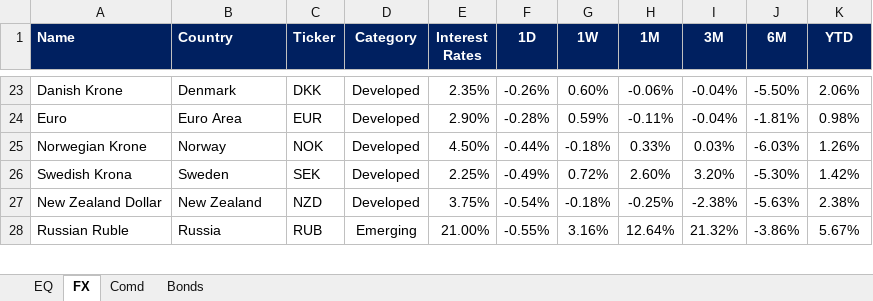
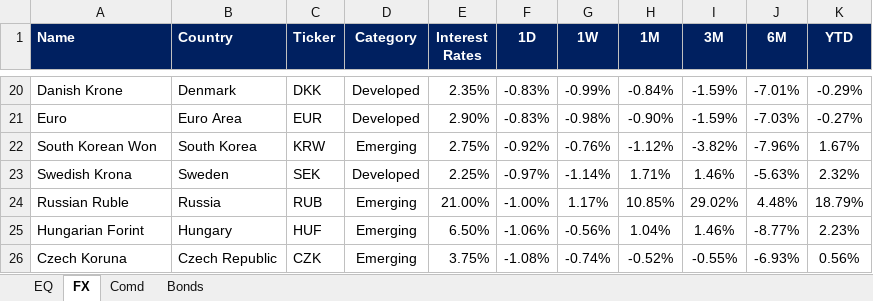
Before and after one commit to firstglobal123/fg-app, an Excel workbook: EQ-FX.xlsx, sheet FX, drawn as a sheet; only a part is shown, gaps mark what is left out; values as stored, in another font and other column widths than the file's, no borders; conditional formats not drawn; removed rows and columns are numbered as before the commit, all else as after; the diff covers the shown part only; the diff names each change by its address in the sheet, - before the commit and + after, or states it on an @@ line.

```diff
--- a/EQ-FX.xlsx (sheet FX)
+++ b/EQ-FX.xlsx (sheet FX)
-F20 (1D): -0.26%
+F20 (1D): -0.83%
-G20 (1W): 0.60%
+G20 (1W): -0.99%
-H20 (1M): -0.06%
+H20 (1M): -0.84%
-I20:I21 (3M): -0.04%
+I20:I21 (3M): -1.59%
-J20 (6M): -5.50%
+J20 (6M): -7.01%
-K20 (YTD): 2.06%
+K20 (YTD): -0.29%
-F21 (1D): -0.28%
+F21 (1D): -0.83%
-G21 (1W): 0.59%
+G21 (1W): -0.98%
-H21 (1M): -0.11%
+H21 (1M): -0.90%
-J21 (6M): -1.81%
+J21 (6M): -7.03%
-K21 (YTD): 0.98%
+K21 (YTD): -0.27%
-row 25: Norwegian Krone | Norway | NOK | Developed | 4.50% | -0.44% | -0.18% | 0.33% | 0.03% | -6.03% | 1.26%
+row 22: South Korean Won | South Korea | KRW | Emerging | 2.75% | -0.92% | -0.76% | -1.12% | -3.82% | -7.96% | 1.67%
-F23 (1D): -0.49%
+F23 (1D): -0.97%
-G23 (1W): 0.72%
+G23 (1W): -1.14%
-H23 (1M): 2.60%
+H23 (1M): 1.71%
-I23 (3M): 3.20%
+I23 (3M): 1.46%
-J23 (6M): -5.30%
+J23 (6M): -5.63%
-K23 (YTD): 1.42%
+K23 (YTD): 2.32%
-row 27: New Zealand Dollar | New Zealand | NZD | Developed | 3.75% | -0.54% | -0.18% | -0.25% | -2.38% | -5.63% | 2.38%
-F24 (1D): -0.55%
+F24 (1D): -1.00%
-G24 (1W): 3.16%
+G24 (1W): 1.17%
-H24 (1M): 12.64%
+H24 (1M): 10.85%
-I24 (3M): 21.32%
+I24 (3M): 29.02%
-J24 (6M): -3.86%
+J24 (6M): 4.48%
-K24 (YTD): 5.67%
+K24 (YTD): 18.79%
+row 25: Hungarian Forint | Hungary | HUF | Emerging | 6.50% | -1.06% | -0.56% | 1.04% | 1.46% | -8.77% | 2.23%
+row 26: Czech Koruna | Czech Republic | CZK | Emerging | 3.75% | -1.08% | -0.74% | -0.52% | -0.55% | -6.93% | 0.56%
```
Also changed, not shown: 15 added rows, 16 removed rows and 43 edited cells elsewhere in this sheet, sheet EQ, sheet Comd, sheet Bonds, formulas that keep their value, GEQETF_N.xlsx, GFI_N.xlsx, 2 other files.
